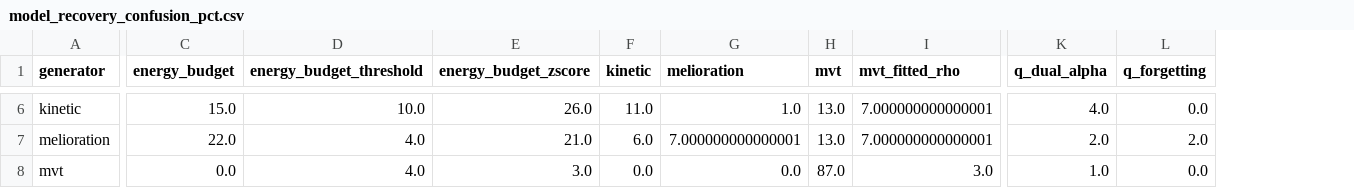
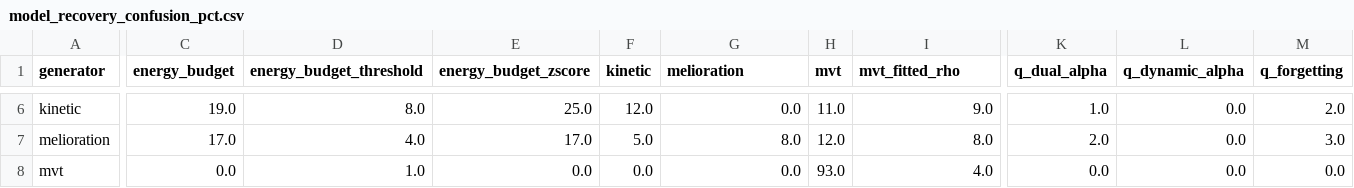
Before and after one commit to david-j-cox/earning-budget-model-comparisons, a CSV file: data/results/model_recovery_confusion_pct.csv, drawn as a sheet; only a part is shown, gaps mark what is left out; addresses are those after the commit; the diff covers the shown part only; the diff names each change by its address in the sheet, - before the commit and + after, or states it on an @@ line.

```diff
--- a/data/results/model_recovery_confusion_pct.csv
+++ b/data/results/model_recovery_confusion_pct.csv
+column L (q_dynamic_alpha), rows 6-8: all 0.0
-C6 (energy_budget): 15.0
+C6 (energy_budget): 19.0
-D6 (energy_budget_threshold): 10.0
+D6 (energy_budget_threshold): 8.0
-E6 (energy_budget_zscore): 26.0
+E6 (energy_budget_zscore): 25.0
-F6 (kinetic): 11.0
+F6 (kinetic): 12.0
-G6 (melioration): 1.0
+G6 (melioration): 0.0
-H6 (mvt): 13.0
+H6 (mvt): 11.0
-I6 (mvt_fitted_rho): 7.000000000000001
+I6 (mvt_fitted_rho): 9.0
-K6 (q_dual_alpha): 4.0
+K6 (q_dual_alpha): 1.0
-M6 (q_forgetting): 0.0
+M6 (q_forgetting): 2.0
-C7 (energy_budget): 22.0
+C7 (energy_budget): 17.0
-E7 (energy_budget_zscore): 21.0
+E7 (energy_budget_zscore): 17.0
-F7 (kinetic): 6.0
+F7 (kinetic): 5.0
-G7 (melioration): 7.000000000000001
+G7 (melioration): 8.0
-H7 (mvt): 13.0
+H7 (mvt): 12.0
-I7 (mvt_fitted_rho): 7.000000000000001
+I7 (mvt_fitted_rho): 8.0
-M7 (q_forgetting): 2.0
+M7 (q_forgetting): 3.0
-D8 (energy_budget_threshold): 4.0
+D8 (energy_budget_threshold): 1.0
-E8 (energy_budget_zscore): 3.0
+E8 (energy_budget_zscore): 0.0
-H8 (mvt): 87.0
+H8 (mvt): 93.0
-I8 (mvt_fitted_rho): 3.0
+I8 (mvt_fitted_rho): 4.0
-K8 (q_dual_alpha): 1.0
+K8 (q_dual_alpha): 0.0
```
Also changed, not shown: 161 edited cells elsewhere in this file, data/results/model_recovery_confusion.csv, data/results/residual_summary.csv, 51 other files.
